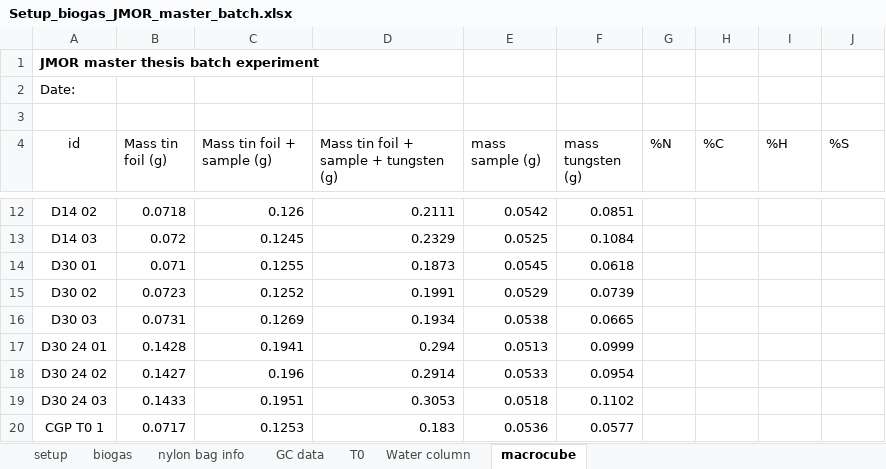
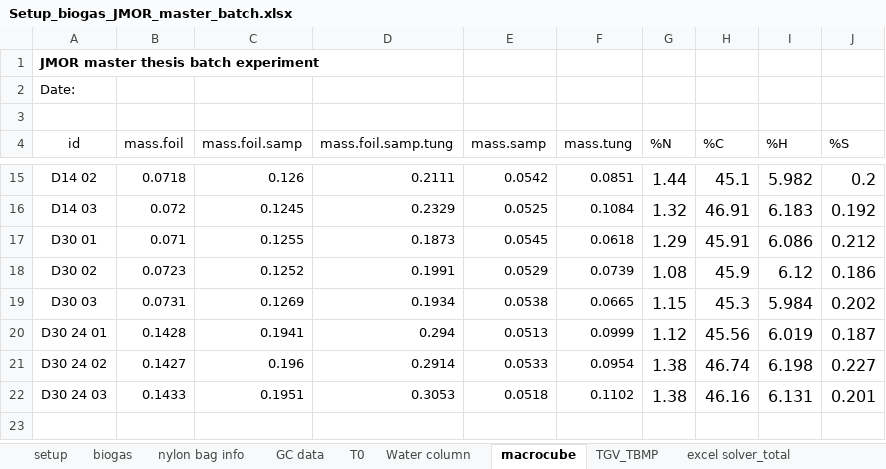
Before and after one commit to 1JRM/Master_project, an Excel workbook: Batch/data/Setup_biogas_JMOR_master_batch.xlsx, sheet macrocube, drawn as a sheet; only a part is shown, gaps mark what is left out; values as stored, in another font and other column widths than the file's, no borders; removed rows and columns are numbered as before the commit, all else as after; the diff covers the shown part only; the diff names each change by its address in the sheet, - before the commit and + after, or states it on an @@ line.

```diff
--- a/Batch/data/Setup_biogas_JMOR_master_batch.xlsx (sheet macrocube)
+++ b/Batch/data/Setup_biogas_JMOR_master_batch.xlsx (sheet macrocube)
+sheet tab: TGV_TBMP
+sheet tab: excel solver_total
-B4: Mass tin foil (g)
+B4: mass.foil
-C4: Mass tin foil + sample (g)
+C4: mass.foil.samp
-D4: Mass tin foil + sample + tungsten (g)
+D4: mass.foil.samp.tung
-E4: mass sample (g)
+E4: mass.samp
-F4: mass tungsten (g)
+F4: mass.tung
-G15 (%N): (empty)
+G15 (%N): 1.44
-H15 (%C): (empty)
+H15 (%C): 45.1
-I15 (%H): (empty)
+I15 (%H): 5.982
-J15 (%S): (empty)
+J15 (%S): 0.2
-G16 (%N): (empty)
+G16 (%N): 1.32
-H16 (%C): (empty)
+H16 (%C): 46.91
-I16 (%H): (empty)
+I16 (%H): 6.183
-J16 (%S): (empty)
+J16 (%S): 0.192
-G17 (%N): (empty)
+G17 (%N): 1.29
-H17 (%C): (empty)
+H17 (%C): 45.91
-I17 (%H): (empty)
+I17 (%H): 6.086
-J17 (%S): (empty)
+J17 (%S): 0.212
-G18 (%N): (empty)
+G18 (%N): 1.08
-H18 (%C): (empty)
+H18 (%C): 45.9
-I18 (%H): (empty)
+I18 (%H): 6.12
-J18 (%S): (empty)
+J18 (%S): 0.186
-G19 (%N): (empty)
+G19 (%N): 1.15
-H19 (%C): (empty)
+H19 (%C): 45.3
-I19 (%H): (empty)
+I19 (%H): 5.984
-J19 (%S): (empty)
+J19 (%S): 0.202
-G20 (%N): (empty)
+G20 (%N): 1.12
-H20 (%C): (empty)
+H20 (%C): 45.56
-I20 (%H): (empty)
+I20 (%H): 6.019
-J20 (%S): (empty)
+J20 (%S): 0.187
-G21:G22 (%N): (empty)
+G21:G22 (%N): 1.38
-H21 (%C): (empty)
+H21 (%C): 46.74
-I21 (%H): (empty)
+I21 (%H): 6.198
-J21 (%S): (empty)
+J21 (%S): 0.227
-H22 (%C): (empty)
+H22 (%C): 46.16
-I22 (%H): (empty)
+I22 (%H): 6.131
-J22 (%S): (empty)
+J22 (%S): 0.201
-row 20: CGP T0 1 | 0.0717 | 0.1253 | 0.183 | 0.0536 | 0.0577
```
Also changed, not shown: 3 added rows, 2 removed rows and 28 edited cells elsewhere in this sheet, sheet nylon bag info, sheet setup, other sheet tabs, formulas that keep their value, charts or pictures, Batch/data/DM_VS_analysis_substrates.xlsx, Cont/data/Continuous_exp_M_v2.xlsx, 37 other files.
